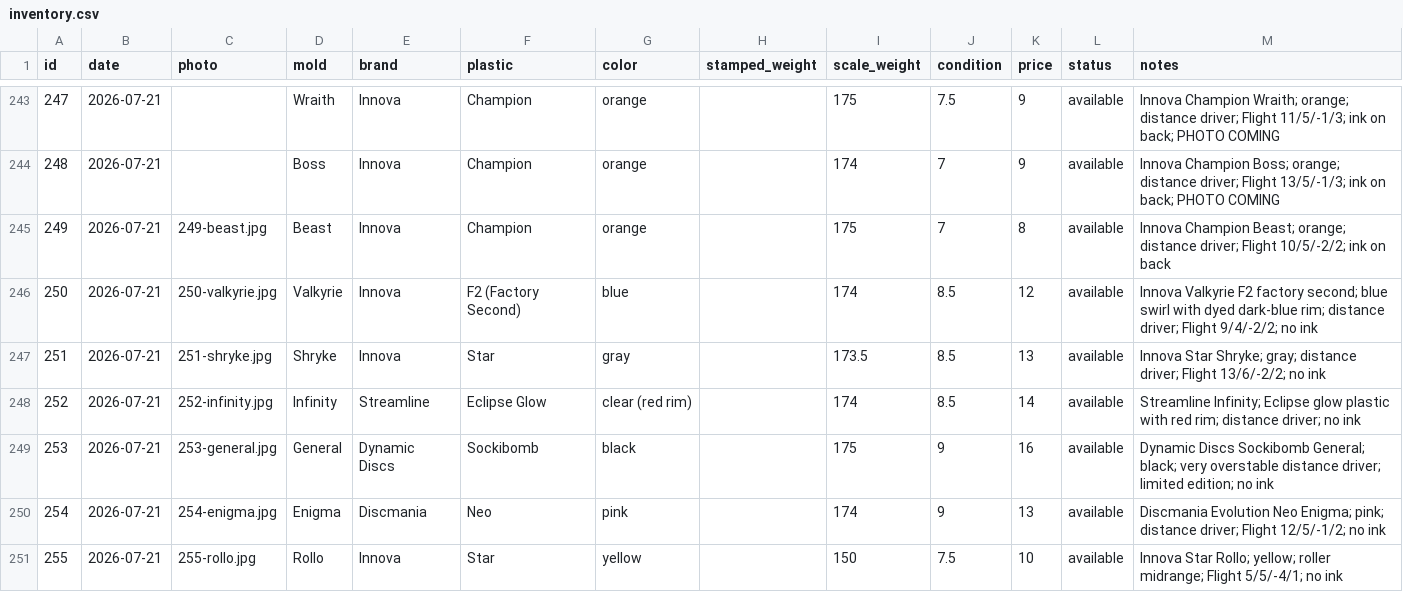
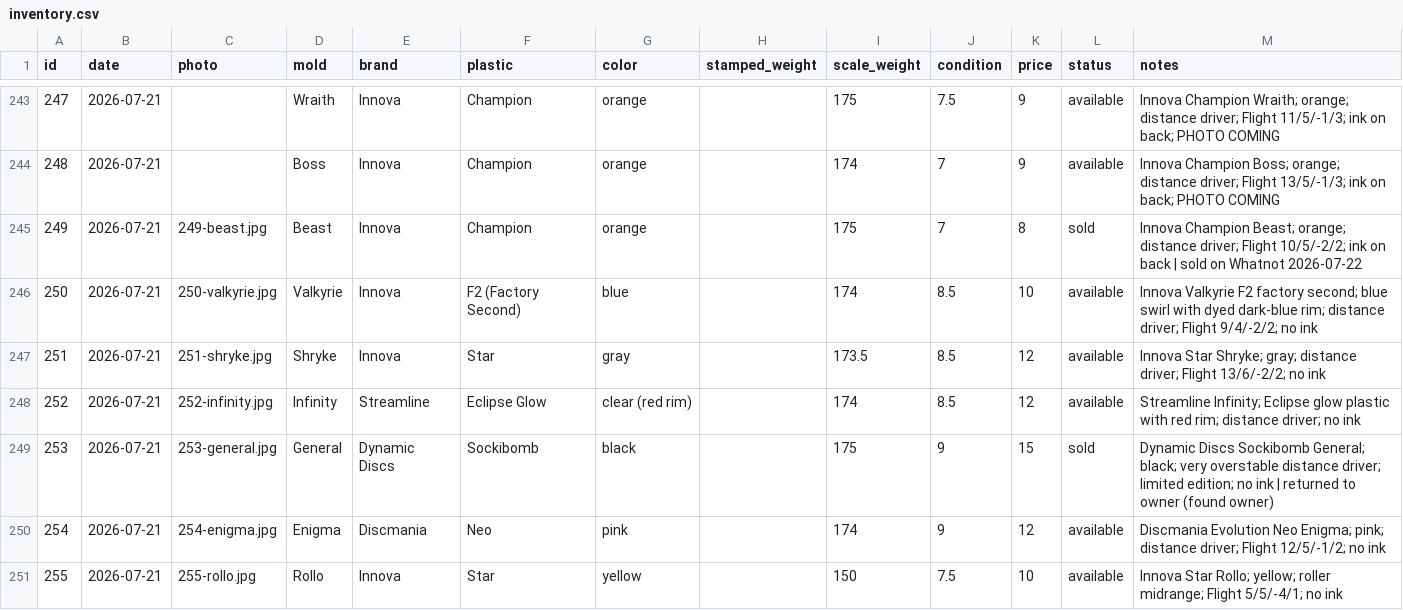
Before and after one commit to summitaiautomations-ui/juddy, a CSV file: disc-pics-data/inventory.csv, drawn as a sheet; only a part is shown, gaps mark what is left out; the diff covers the shown part only.

Commit message:
Mark auction discs sold: #5,70,73,79,94,111,142,158,170,203,217,226,256

```diff
--- a/disc-pics-data/inventory.csv
+++ b/disc-pics-data/inventory.csv
@@ -244,8 +244,8 @@
 "248","2026-07-21","","Boss","Innova","Champion","orange","","174","7","9","available","Innova Champion Boss; orange; distance driver; Flight 13/5/-1/3; ink on back; PHOTO COMING"
-"249","2026-07-21","249-beast.jpg","Beast","Innova","Champion","orange","","175","7","8","available","Innova Champion Beast; orange; distance driver; Flight 10/5/-2/2; ink on back"
-"250","2026-07-21","250-valkyrie.jpg","Valkyrie","Innova","F2 (Factory Second)","blue","","174","8.5","12","available","Innova Valkyrie F2 factory second; blue swirl with dyed dark-blue rim; distance driver; Flight 9/4/-2/2; no ink"
-"251","2026-07-21","251-shryke.jpg","Shryke","Innova","Star","gray","","173.5","8.5","13","available","Innova Star Shryke; gray; distance driver; Flight 13/6/-2/2; no ink"
-"252","2026-07-21","252-infinity.jpg","Infinity","Streamline","Eclipse Glow","clear (red rim)","","174","8.5","14","available","Streamline Infinity; Eclipse glow plastic with red rim; distance driver; no ink"
-"253","2026-07-21","253-general.jpg","General","Dynamic Discs","Sockibomb","black","","175","9","16","available","Dynamic Discs Sockibomb General; black; very overstable distance driver; limited edition; no ink"
-"254","2026-07-21","254-enigma.jpg","Enigma","Discmania","Neo","pink","","174","9","13","available","Discmania Evolution Neo Enigma; pink; distance driver; Flight 12/5/-1/2; no ink"
+"249","2026-07-21","249-beast.jpg","Beast","Innova","Champion","orange","","175","7","8","sold","Innova Champion Beast; orange; distance driver; Flight 10/5/-2/2; ink on back | sold on Whatnot 2026-07-22"
+"250","2026-07-21","250-valkyrie.jpg","Valkyrie","Innova","F2 (Factory Second)","blue","","174","8.5","10","available","Innova Valkyrie F2 factory second; blue swirl with dyed dark-blue rim; distance driver; Flight 9/4/-2/2; no ink"
+"251","2026-07-21","251-shryke.jpg","Shryke","Innova","Star","gray","","173.5","8.5","12","available","Innova Star Shryke; gray; distance driver; Flight 13/6/-2/2; no ink"
+"252","2026-07-21","252-infinity.jpg","Infinity","Streamline","Eclipse Glow","clear (red rim)","","174","8.5","12","available","Streamline Infinity; Eclipse glow plastic with red rim; distance driver; no ink"
+"253","2026-07-21","253-general.jpg","General","Dynamic Discs","Sockibomb","black","","175","9","15","sold","Dynamic Discs Sockibomb General; black; very overstable distance driver; limited edition; no ink | returned to owner (found owner)"
+"254","2026-07-21","254-enigma.jpg","Enigma","Discmania","Neo","pink","","174","9","12","available","Discmania Evolution Neo Enigma; pink; distance driver; Flight 12/5/-1/2; no ink"
 "255","2026-07-21","255-rollo.jpg","Rollo","Innova","Star","yellow","","150","7.5","10","available","Innova Star Rollo; yellow; roller midrange; Flight 5/5/-4/1; no ink"
```
Also changed, not shown: 1 added row, 2 removed rows and 41 edited cells elsewhere in this file, disc-pics-data/sheet.csv, 6 other files.
